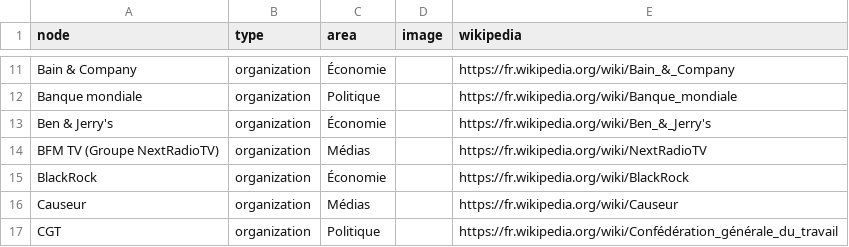
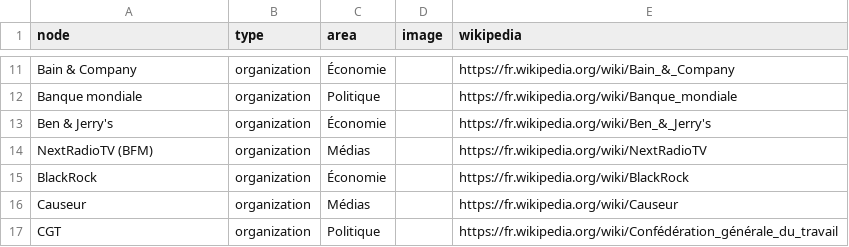
Before and after one commit to samuelgoujon/jesuispartout.com, a CSV file: cartographie/data/nodes.csv, drawn as a sheet; only a part is shown, gaps mark what is left out.

```diff
--- a/cartographie/data/nodes.csv
+++ b/cartographie/data/nodes.csv
@@ -13,3 +13,3 @@ Banque mondiale,organization,Politique,,https://fr.wikipedia.org/wiki/Banque_mon
 Ben & Jerry's,organization,Économie,,https://fr.wikipedia.org/wiki/Ben_&_Jerry's
-BFM TV (Groupe NextRadioTV),organization,Médias,,https://fr.wikipedia.org/wiki/NextRadioTV
+NextRadioTV (BFM),organization,Médias,,https://fr.wikipedia.org/wiki/NextRadioTV
 BlackRock,organization,Économie,,https://fr.wikipedia.org/wiki/BlackRock
```
Also changed, not shown: cartographie/data/connections.csv.
